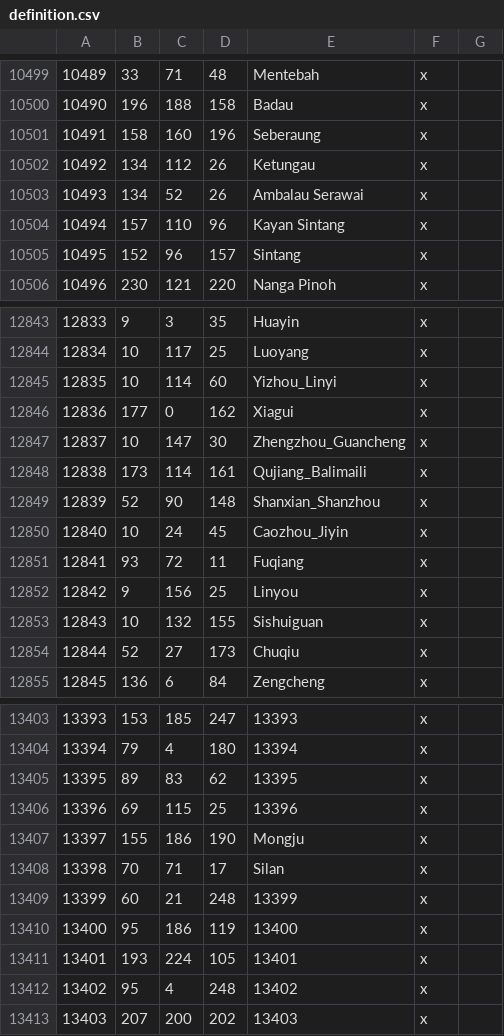
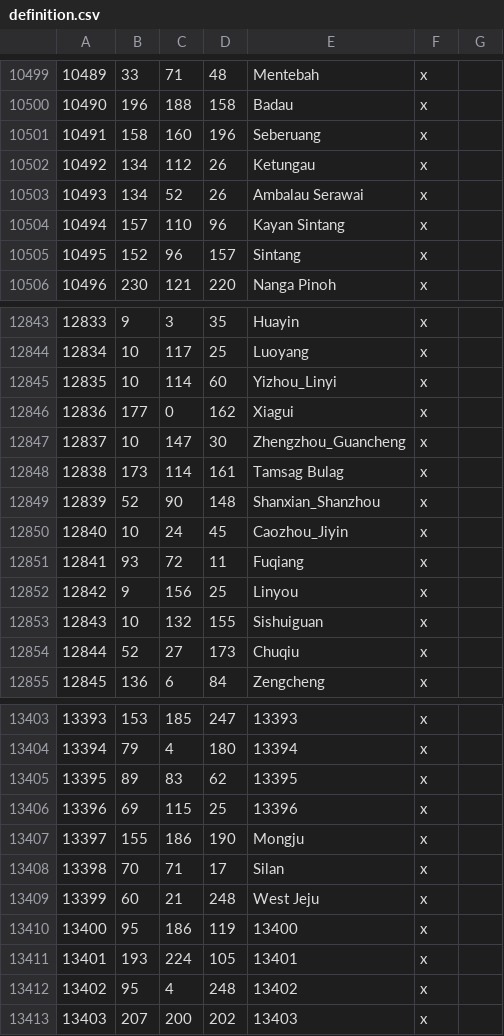
Before and after one commit to Rajas-of-Indochina/mod, a CSV file: indochina/map_data/definition.csv, drawn as a sheet; only a part is shown, gaps mark what is left out; the diff covers the shown part only.

```diff
--- a/indochina/map_data/definition.csv
+++ b/indochina/map_data/definition.csv
@@ -10500,3 +10500,3 @@
 10490;196;188;158;Badau;x;
-10491;158;160;196;Seberaung;x;
+10491;158;160;196;Seberuang;x;
 10492;134;112;26;Ketungau;x;
@@ -12847,3 +12847,3 @@
 12837;10;147;30;Zhengzhou_Guancheng;x;
-12838;173;114;161;Qujiang_Balimaili;x;
+12838;173;114;161;Tamsag Bulag;x;
 12839;52;90;148;Shanxian_Shanzhou;x;
@@ -13408,3 +13408,3 @@
 13398;70;71;17;Silan;x;
-13399;60;21;248;13399;x;
+13399;60;21;248;West Jeju;x;
 13400;95;186;119;13400;x;
```
Also changed, not shown: 18 edited cells elsewhere in this file, 2 other files.
